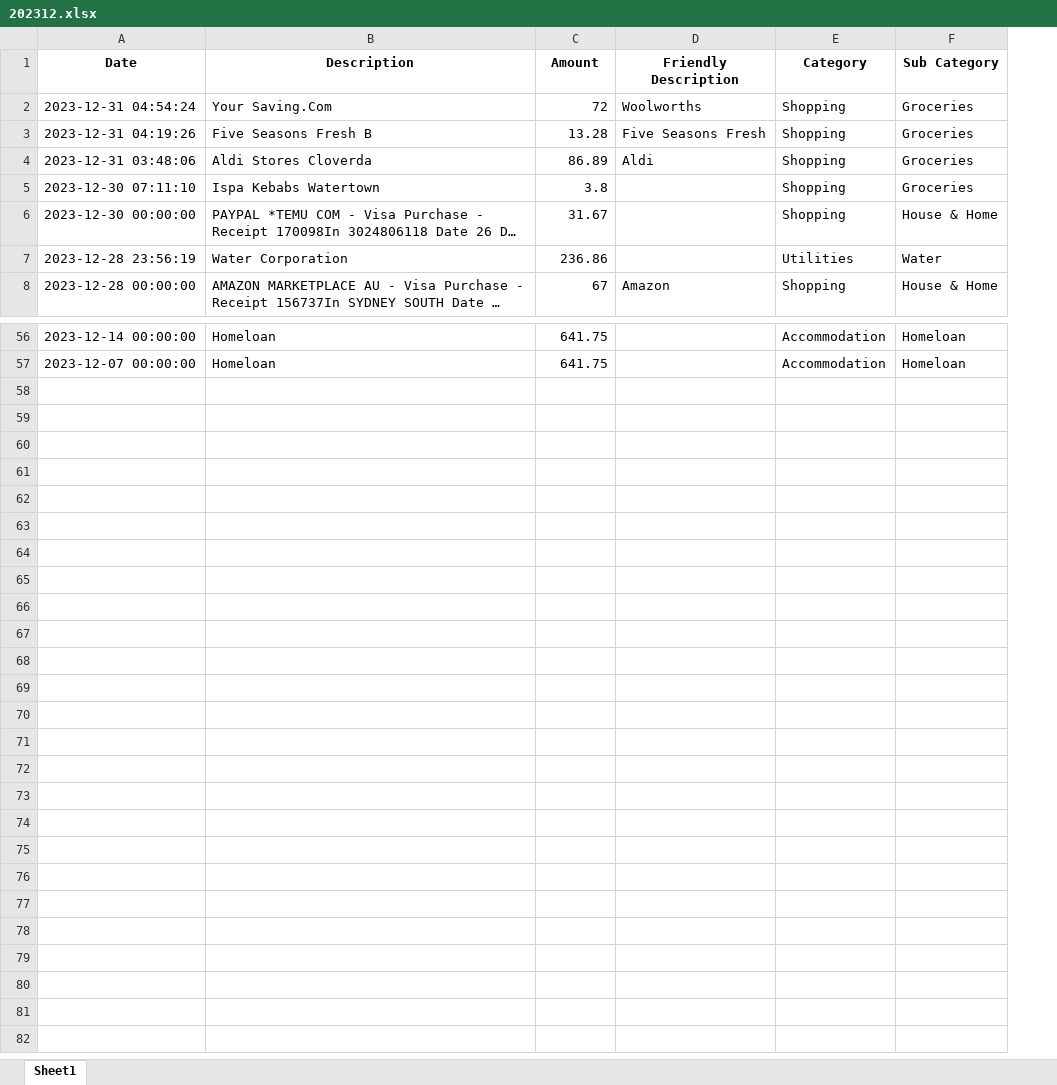
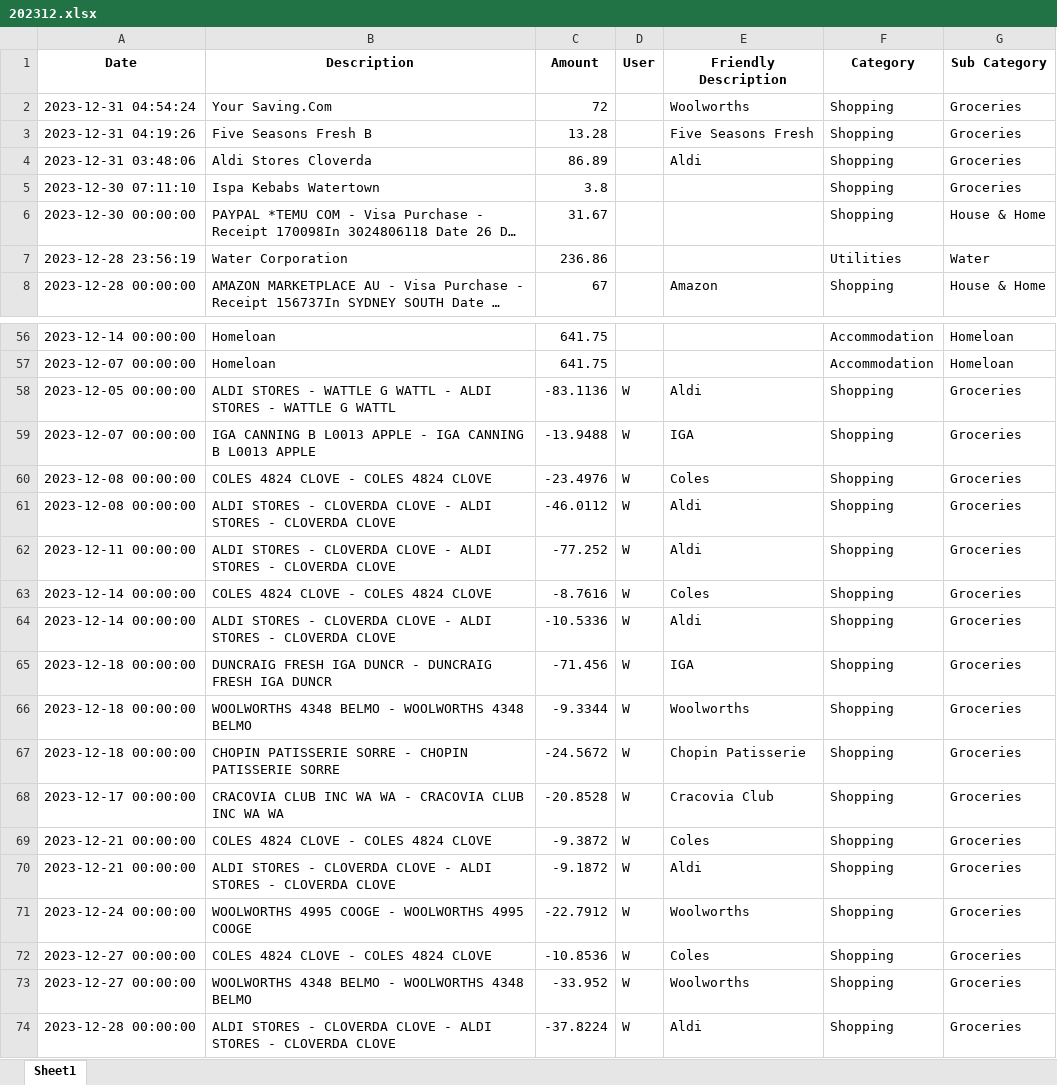
Before and after one commit to lukehuntley/CostOfLivingTracker, an Excel workbook: analysis/obt/202312.xlsx, sheet Sheet1, drawn as a sheet; only a part is shown, gaps mark what is left out; long unchanged cells end in …; values as stored, in another font and other column widths than the file's, no borders; the diff names each change by its address in the sheet, - before the commit and + after, or states it on an @@ line.

```diff
--- a/analysis/obt/202312.xlsx (sheet Sheet1)
+++ b/analysis/obt/202312.xlsx (sheet Sheet1)
+column D (User), empty
+row 58: 2023-12-05 00:00:00 | ALDI STORES - WATTLE G WATTL - ALDI STORES - WATTLE G WATTL | -83.1136 | W | Aldi | Shopping | Groceries
+row 59: 2023-12-07 00:00:00 | IGA CANNING B L0013 APPLE - IGA CANNING B L0013 APPLE | -13.9488 | W | IGA | Shopping | Groceries
+row 60: 2023-12-08 00:00:00 | COLES 4824 CLOVE - COLES 4824 CLOVE | -23.4976 | W | Coles | Shopping | Groceries
+row 61: 2023-12-08 00:00:00 | ALDI STORES - CLOVERDA CLOVE - ALDI STORES - CLOVERDA CLOVE | -46.0112 | W | Aldi | Shopping | Groceries
+row 62: 2023-12-11 00:00:00 | ALDI STORES - CLOVERDA CLOVE - ALDI STORES - CLOVERDA CLOVE | -77.252 | W | Aldi | Shopping | Groceries
+row 63: 2023-12-14 00:00:00 | COLES 4824 CLOVE - COLES 4824 CLOVE | -8.7616 | W | Coles | Shopping | Groceries
+row 64: 2023-12-14 00:00:00 | ALDI STORES - CLOVERDA CLOVE - ALDI STORES - CLOVERDA CLOVE | -10.5336 | W | Aldi | Shopping | Groceries
+row 65: 2023-12-18 00:00:00 | DUNCRAIG FRESH IGA DUNCR - DUNCRAIG FRESH IGA DUNCR | -71.456 | W | IGA | Shopping | Groceries
+row 66: 2023-12-18 00:00:00 | WOOLWORTHS 4348 BELMO - WOOLWORTHS 4348 BELMO | -9.3344 | W | Woolworths | Shopping | Groceries
+row 67: 2023-12-18 00:00:00 | CHOPIN PATISSERIE SORRE - CHOPIN PATISSERIE SORRE | -24.5672 | W | Chopin Patisserie | Shopping | Groceries
+row 68: 2023-12-17 00:00:00 | CRACOVIA CLUB INC WA WA - CRACOVIA CLUB INC WA WA | -20.8528 | W | Cracovia Club | Shopping | Groceries
+row 69: 2023-12-21 00:00:00 | COLES 4824 CLOVE - COLES 4824 CLOVE | -9.3872 | W | Coles | Shopping | Groceries
+row 70: 2023-12-21 00:00:00 | ALDI STORES - CLOVERDA CLOVE - ALDI STORES - CLOVERDA CLOVE | -9.1872 | W | Aldi | Shopping | Groceries
+row 71: 2023-12-24 00:00:00 | WOOLWORTHS 4995 COOGE - WOOLWORTHS 4995 COOGE | -22.7912 | W | Woolworths | Shopping | Groceries
+row 72: 2023-12-27 00:00:00 | COLES 4824 CLOVE - COLES 4824 CLOVE | -10.8536 | W | Coles | Shopping | Groceries
+row 73: 2023-12-27 00:00:00 | WOOLWORTHS 4348 BELMO - WOOLWORTHS 4348 BELMO | -33.952 | W | Woolworths | Shopping | Groceries
+row 74: 2023-12-28 00:00:00 | ALDI STORES - CLOVERDA CLOVE - ALDI STORES - CLOVERDA CLOVE | -37.8224 | W | Aldi | Shopping | Groceries
```
Also changed, not shown: 8 other files.
